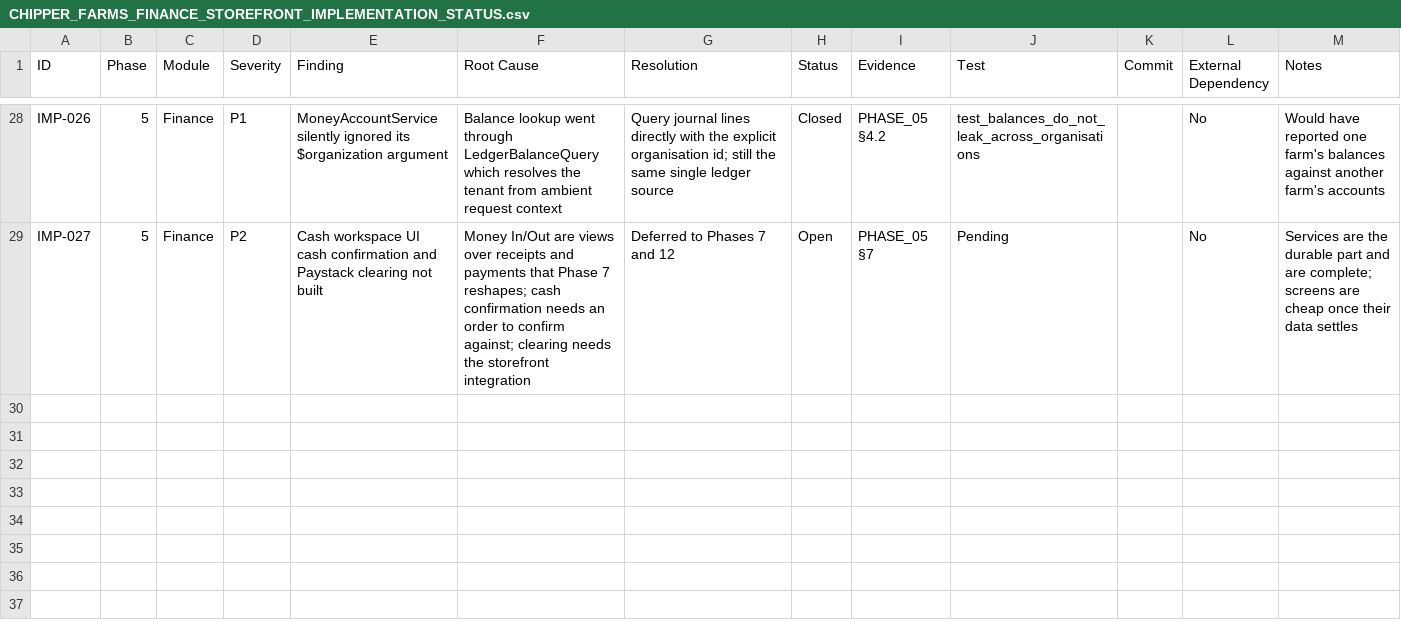
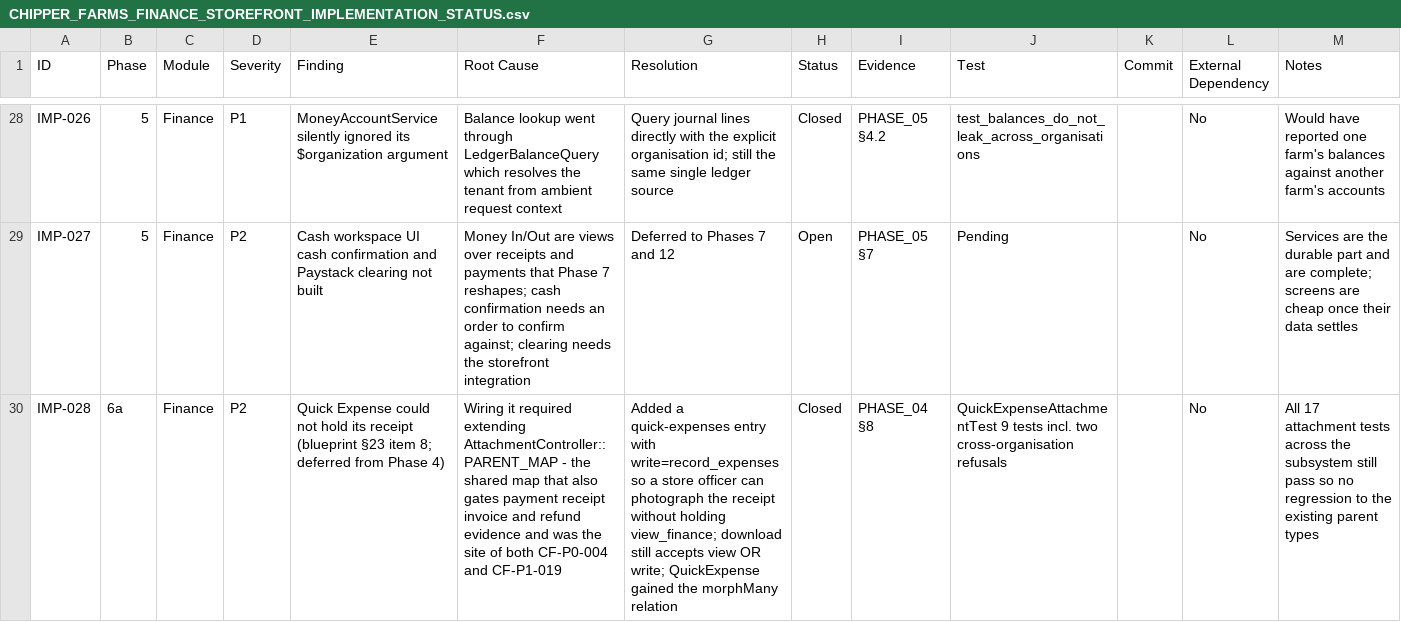
Before and after one commit to charlotteseyab/chipper-farms, a CSV file: CHIPPER_FARMS_FINANCE_STOREFRONT_IMPLEMENTATION_STATUS.csv, drawn as a sheet; only a part is shown, gaps mark what is left out; the diff names each change by its address in the sheet, - before the commit and + after, or states it on an @@ line.

```diff
--- a/CHIPPER_FARMS_FINANCE_STOREFRONT_IMPLEMENTATION_STATUS.csv
+++ b/CHIPPER_FARMS_FINANCE_STOREFRONT_IMPLEMENTATION_STATUS.csv
+row 30: IMP-028 | 6a | Finance | P2 | Quick Expense could not hold its receipt (blueprint §23 item 8; deferred from Phase 4) | Wiring it required extending AttachmentController::PARENT_MAP - the shared map that also gates payment receipt invoice and refund evidence and was the site of both CF-P0-004 and CF-P1-019 | Added a quick-expenses entry with write=record_expenses so a store officer can photograph the receipt without holding view_finance; download still accepts view OR write; QuickExpense gained the morphMany relation | Closed | PHASE_04 §8 | QuickExpenseAttachmentTest 9 tests incl. two cross-organisation refusals |  | No | All 17 attachment tests across the subsystem still pass so no regression to the existing parent types
```
Also changed, not shown: 3 other files.
